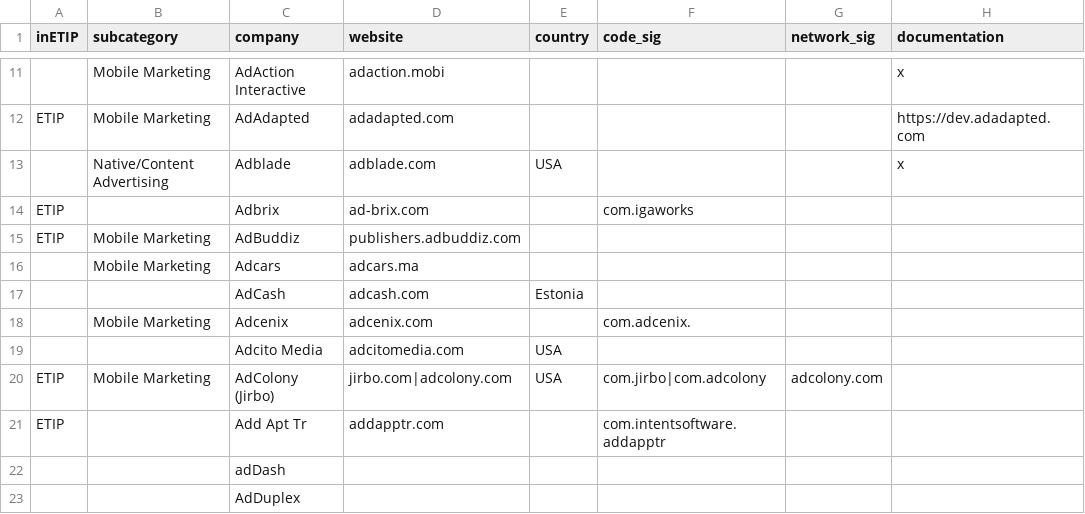
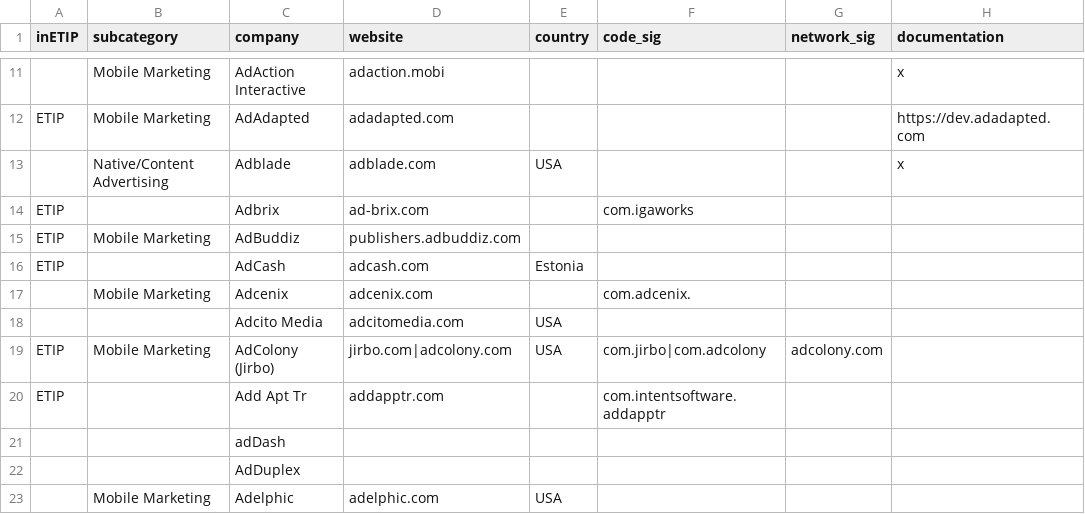
Before and after one commit to jawz101/potentialTrackers, a CSV file: potentialTrackers.csv, drawn as a sheet; only a part is shown, gaps mark what is left out; the shorter side is filled out with more unchanged rows.

Commit message:
Update potentialTrackers.csv

```diff
--- a/potentialTrackers.csv
+++ b/potentialTrackers.csv
@@ -15,4 +15,3 @@ ETIP,,Adbrix,ad-brix.com,,com.igaworks,,
 ETIP,Mobile Marketing,AdBuddiz,publishers.adbuddiz.com,,,,
-,Mobile Marketing,Adcars,adcars.ma,,,,
-,,AdCash,adcash.com,Estonia,,,
+ETIP,,AdCash,adcash.com,Estonia,,,
 ,Mobile Marketing,Adcenix,adcenix.com,,com.adcenix.,,
```
